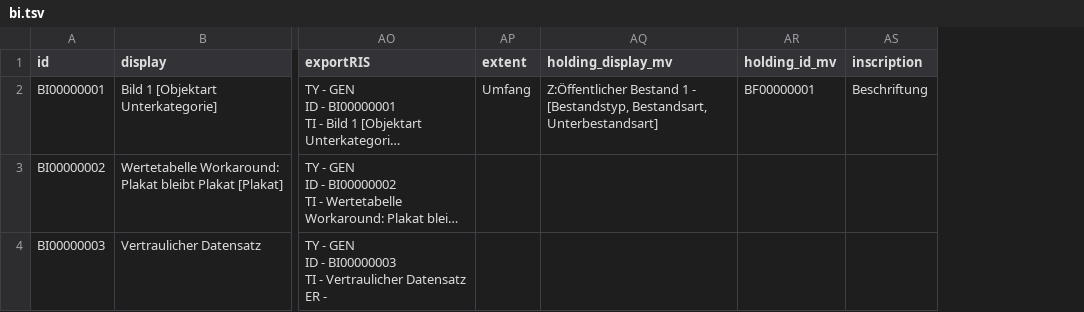
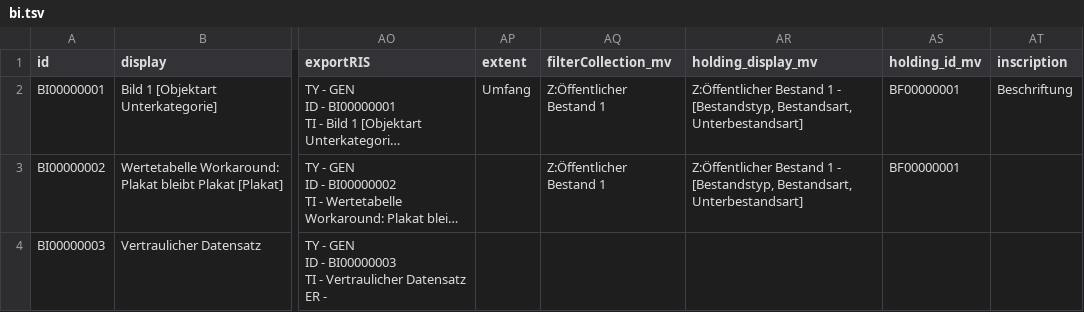
Before and after one commit to dla-marbach/dla-opac-transform, a TSV file: example/output/bi.tsv, drawn as a sheet; only a part is shown, gaps mark what is left out; long unchanged cells end in …; addresses are those after the commit; the diff names each change by its address in the sheet, - before the commit and + after, or states it on an @@ line.

```diff
--- a/example/output/bi.tsv
+++ b/example/output/bi.tsv
+column AQ (filterCollection_mv), rows 2-3: Z:Öffentlicher Bestand 1 | Z:Öffentlicher Bestand 1
-AR3 (holding_display_mv): (empty)
+AR3 (holding_display_mv): Z:Öffentlicher Bestand 1 - [Bestandstyp, Bestandsart, Unterbestandsart]
-AS3 (holding_id_mv): (empty)
+AS3 (holding_id_mv): BF00000001
```
Also changed, not shown: docs/internformat.csv, example/output/hs.tsv, 5 other files.
